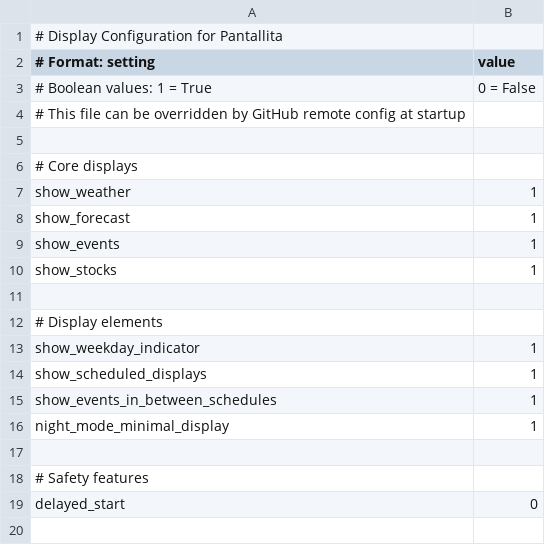
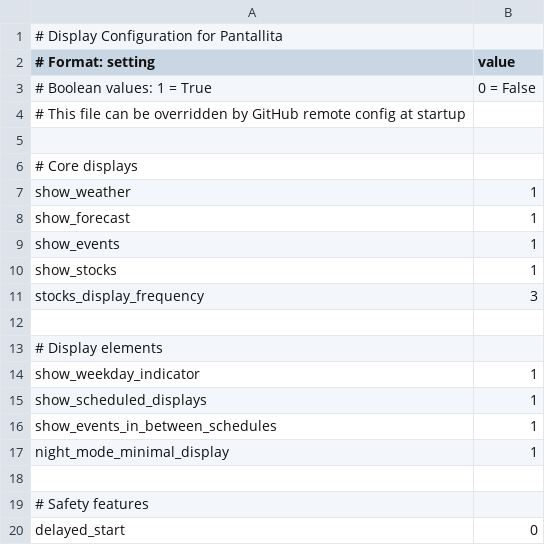
Before and after one commit to strategeekal/screeny_2.0, a CSV file: display_config.csv, drawn as a sheet.

```diff
--- a/display_config.csv
+++ b/display_config.csv
@@ -10,2 +10,3 @@ show_events,1
 show_stocks,1
+stocks_display_frequency,3
 
```
Also changed, not shown: 1 other file.
